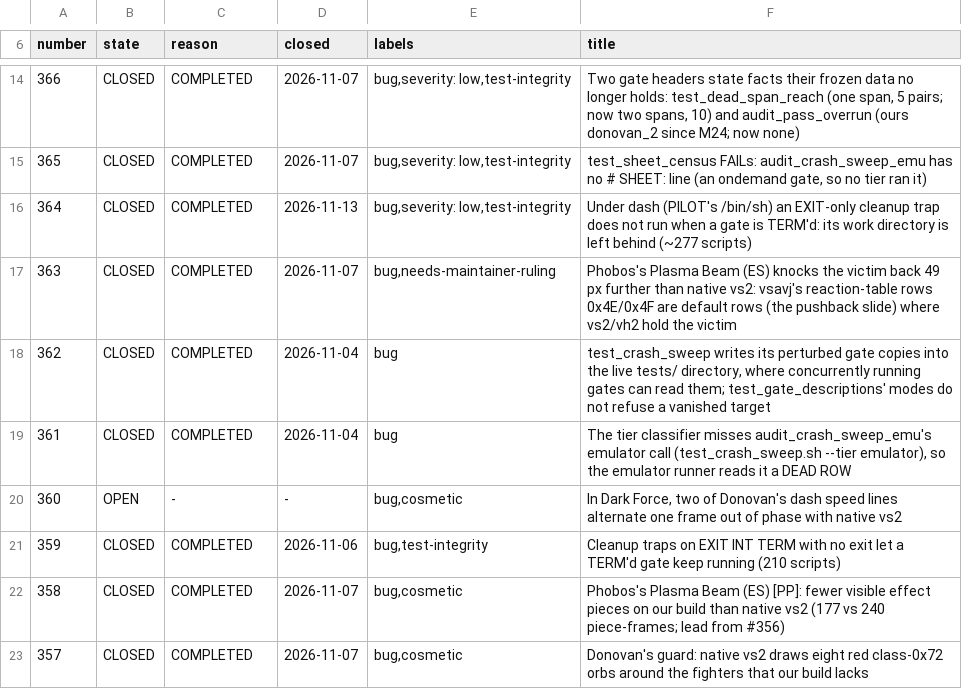
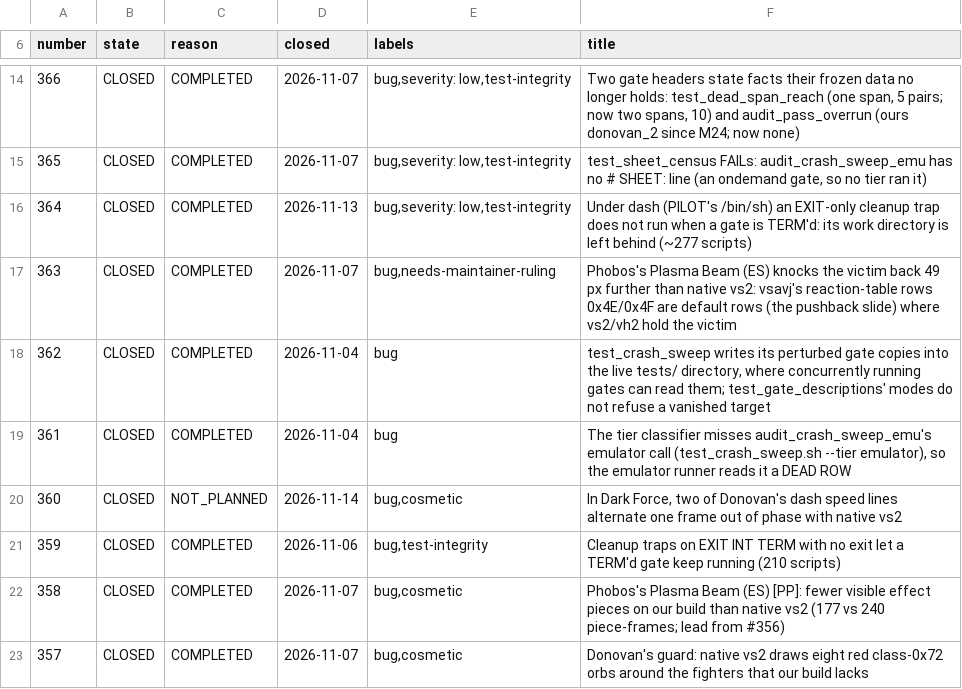
Before and after one commit to DefinitelyFrenchName/VampireSaved, a TSV file: docs/project/tickets_github.tsv, drawn as a sheet; only a part is shown, gaps mark what is left out.

```diff
--- a/docs/project/tickets_github.tsv
+++ b/docs/project/tickets_github.tsv
@@ -19,3 +19,3 @@ number	state	reason	closed	labels	title
 361	CLOSED	COMPLETED	2026-11-04	bug	The tier classifier misses audit_crash_sweep_emu's emulator call (test_crash_sweep.sh --tier emulator), so the emulator runner reads it a DEAD ROW
-360	OPEN	-	-	bug,cosmetic	In Dark Force, two of Donovan's dash speed lines alternate one frame out of phase with native vs2
+360	CLOSED	NOT_PLANNED	2026-11-14	bug,cosmetic	In Dark Force, two of Donovan's dash speed lines alternate one frame out of phase with native vs2
 359	CLOSED	COMPLETED	2026-11-06	bug,test-integrity	Cleanup traps on EXIT INT TERM with no exit let a TERM'd gate keep running (210 scripts)
```
Also changed, not shown: docs/project/tickets.tsv, 25 other files.
